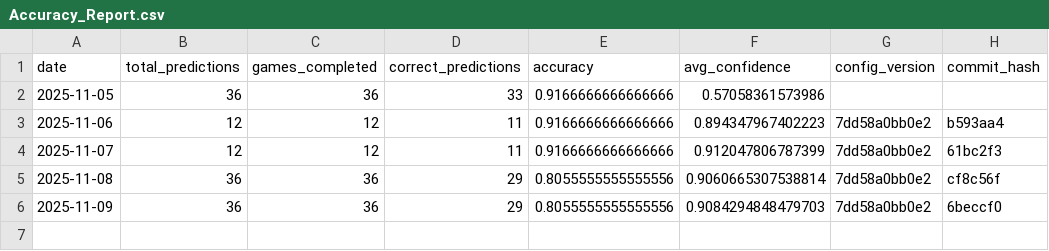
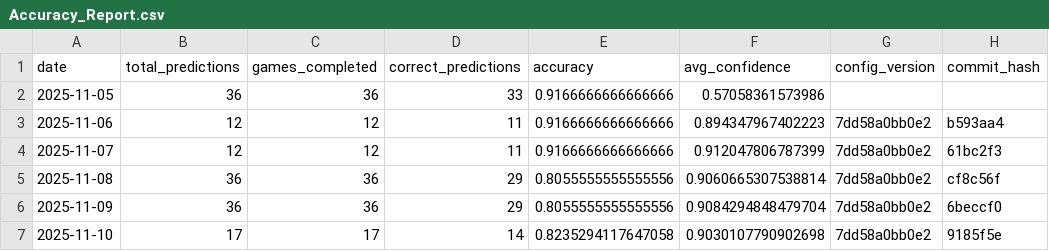
Before and after one commit to jgamblin/NCAA-Prediction, a CSV file: data/Accuracy_Report.csv, drawn as a sheet.

```diff
--- a/data/Accuracy_Report.csv
+++ b/data/Accuracy_Report.csv
@@ -5,2 +5,3 @@ date,total_predictions,games_completed,correct_predictions,accuracy,avg_confiden
 2025-11-08,36,36,29,0.8055555555555556,0.9060665307538814,7dd58a0bb0e2,cf8c56f
-2025-11-09,36,36,29,0.8055555555555556,0.9084294848479703,7dd58a0bb0e2,6beccf0
+2025-11-09,36,36,29,0.8055555555555556,0.9084294848479704,7dd58a0bb0e2,6beccf0
+2025-11-10,17,17,14,0.8235294117647058,0.9030107790902698,7dd58a0bb0e2,9185f5e
```
Also changed, not shown: data/Low_Data_Games.csv, data/NCAA_Game_Predictions.csv, 7 other files.
